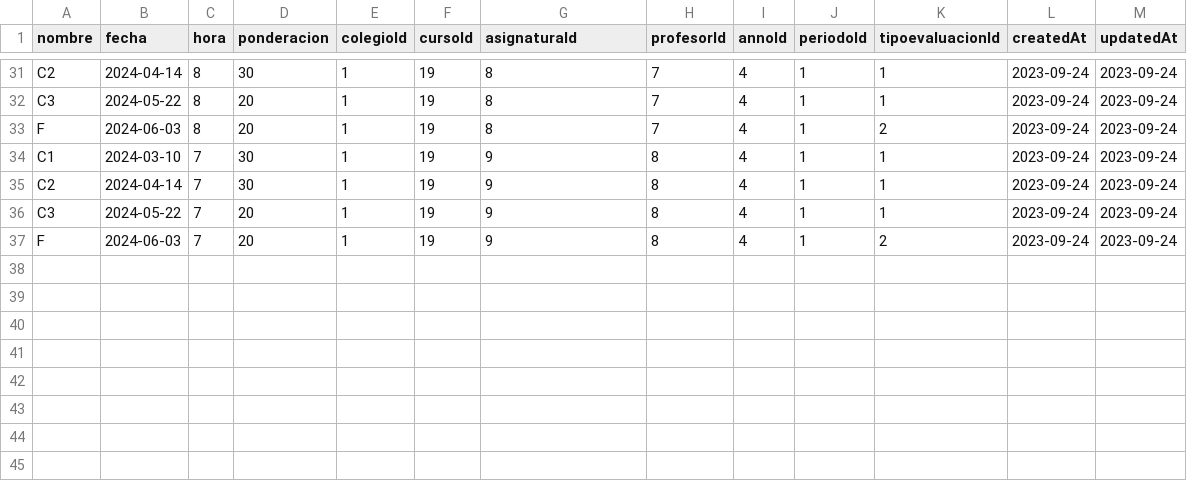
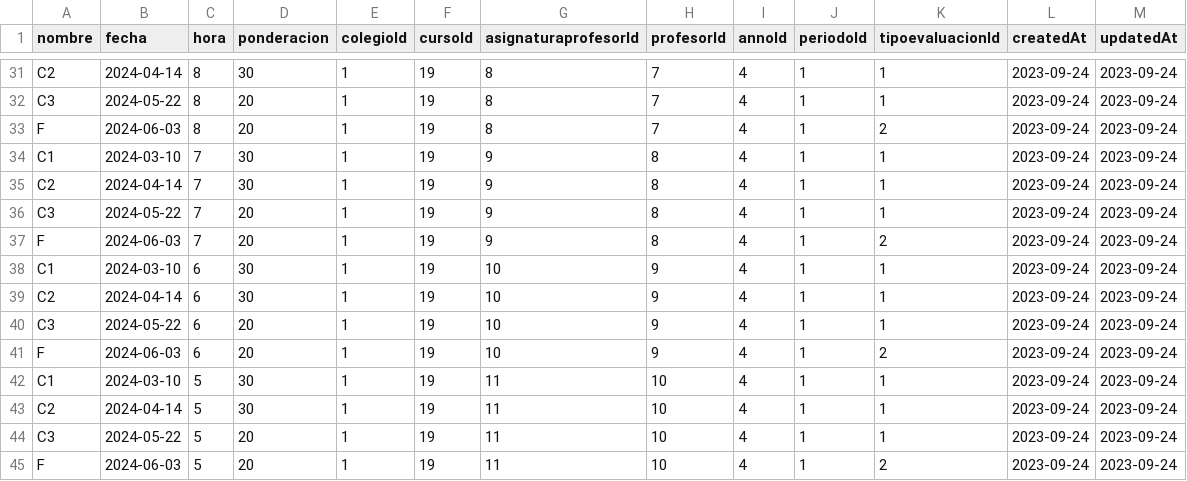
Before and after one commit to libroclases/classbook, a CSV file: backend/nodserver/csv/csv-no-id/evaluacion.csv, drawn as a sheet; only a part is shown, gaps mark what is left out; the diff names each change by its address in the sheet, - before the commit and + after, or states it on an @@ line.

```diff
--- a/backend/nodserver/csv/csv-no-id/evaluacion.csv
+++ b/backend/nodserver/csv/csv-no-id/evaluacion.csv
-G1: asignaturaId
+G1: asignaturaprofesorId
+row 38: C1 | 2024-03-10 | 6 | 30 | 1 | 19 | 10 | 9 | 4 | 1 | 1 | 2023-09-24 | 2023-09-24
+row 39: C2 | 2024-04-14 | 6 | 30 | 1 | 19 | 10 | 9 | 4 | 1 | 1 | 2023-09-24 | 2023-09-24
+row 40: C3 | 2024-05-22 | 6 | 20 | 1 | 19 | 10 | 9 | 4 | 1 | 1 | 2023-09-24 | 2023-09-24
+row 41: F | 2024-06-03 | 6 | 20 | 1 | 19 | 10 | 9 | 4 | 1 | 2 | 2023-09-24 | 2023-09-24
+row 42: C1 | 2024-03-10 | 5 | 30 | 1 | 19 | 11 | 10 | 4 | 1 | 1 | 2023-09-24 | 2023-09-24
+row 43: C2 | 2024-04-14 | 5 | 30 | 1 | 19 | 11 | 10 | 4 | 1 | 1 | 2023-09-24 | 2023-09-24
+row 44: C3 | 2024-05-22 | 5 | 20 | 1 | 19 | 11 | 10 | 4 | 1 | 1 | 2023-09-24 | 2023-09-24
+row 45: F | 2024-06-03 | 5 | 20 | 1 | 19 | 11 | 10 | 4 | 1 | 2 | 2023-09-24 | 2023-09-24
```
Also changed, not shown: backend/nodserver/csv/evaluacion.csv, 3 other files.
